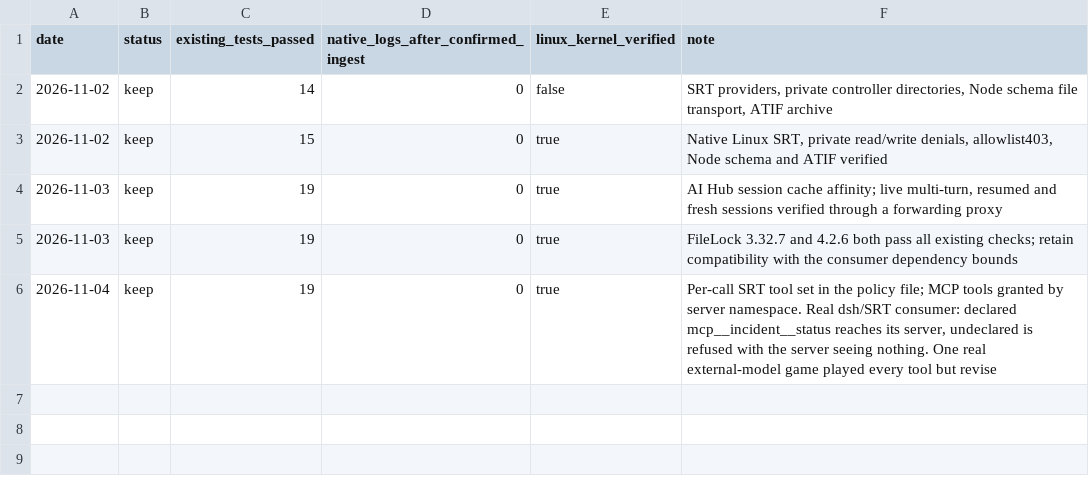
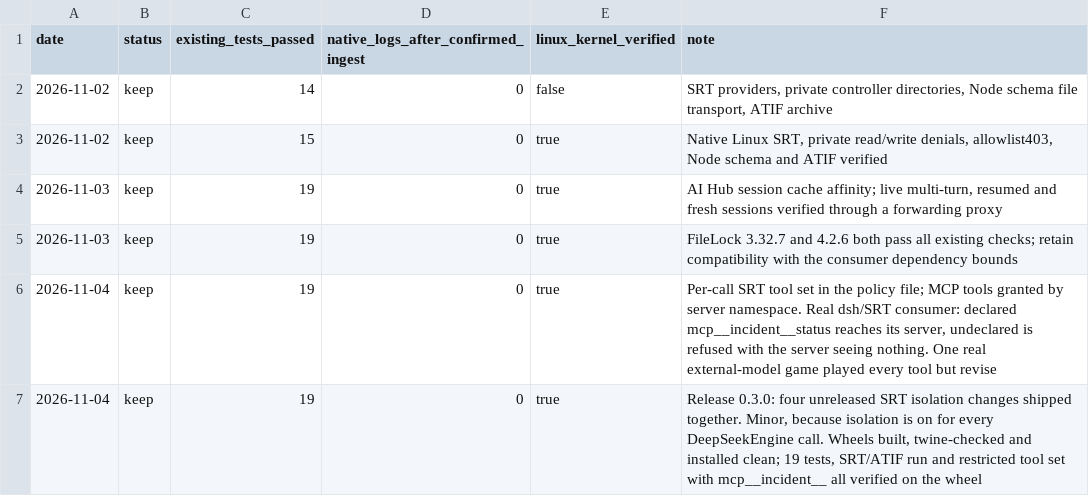
Before and after one commit to Lincyaw/aifn, a TSV file: progress.tsv, drawn as a sheet.

```diff
--- a/progress.tsv
+++ b/progress.tsv
@@ -6 +6,2 @@ date	status	existing_tests_passed	native_logs_after_confirmed_ingest	linux_kerne
 2026-11-04	keep	19	0	true	Per-call SRT tool set in the policy file; MCP tools granted by server namespace. Real dsh/SRT consumer: declared mcp__incident__status reaches its server, undeclared is refused with the server seeing nothing. One real external-model game played every tool but revise
+2026-11-04	keep	19	0	true	Release 0.3.0: four unreleased SRT isolation changes shipped together. Minor, because isolation is on for every DeepSeekEngine call. Wheels built, twine-checked and installed clean; 19 tests, SRT/ATIF run and restricted tool set with mcp__incident__ all verified on the wheel
```
Also changed, not shown: 7 other files.
